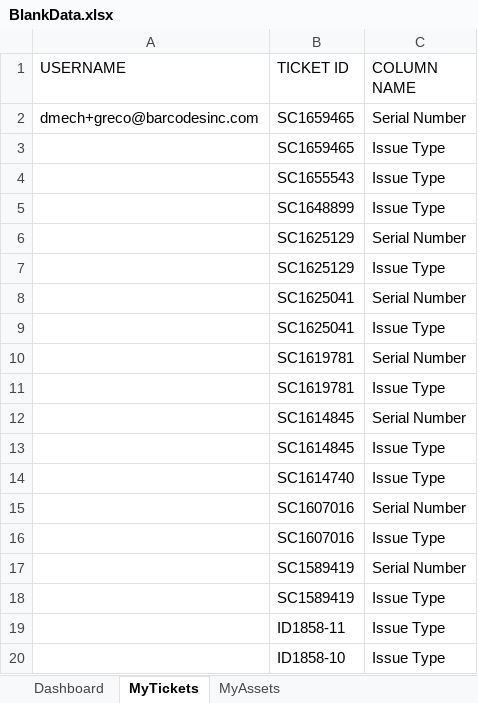
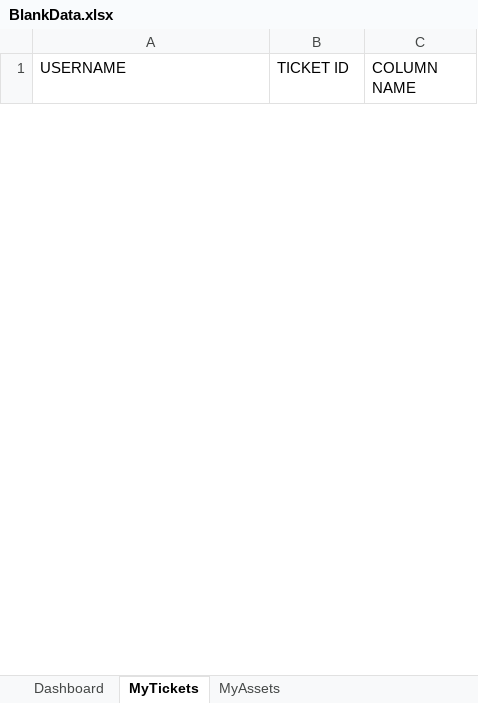
Before and after one commit to keshav-murthy/Project_BarcodesINC, an Excel workbook: target/test-classes/BlankData.xlsx, sheet MyTickets, drawn as a sheet; only a part is shown; values as stored, in another font and other column widths than the file's, no borders; removed rows and columns are numbered as before the commit, all else as after; the diff covers the shown part only; the diff names each change by its address in the sheet, - before the commit and + after, or states it on an @@ line.

```diff
--- a/target/test-classes/BlankData.xlsx (sheet MyTickets)
+++ b/target/test-classes/BlankData.xlsx (sheet MyTickets)
-row 2: dmech+greco@barcodesinc.com | SC1659465 | Serial Number
-row 3:  | SC1659465 | Issue Type
-row 4:  | SC1655543 | Issue Type
-row 5:  | SC1648899 | Issue Type
-row 6:  | SC1625129 | Serial Number
-row 7:  | SC1625129 | Issue Type
-row 8:  | SC1625041 | Serial Number
-row 9:  | SC1625041 | Issue Type
-row 10:  | SC1619781 | Serial Number
-row 11:  | SC1619781 | Issue Type
-row 12:  | SC1614845 | Serial Number
-row 13:  | SC1614845 | Issue Type
-row 14:  | SC1614740 | Issue Type
-row 15:  | SC1607016 | Serial Number
-row 16:  | SC1607016 | Issue Type
-row 17:  | SC1589419 | Serial Number
-row 18:  | SC1589419 | Issue Type
-row 19:  | ID1858-11 | Issue Type
-row 20:  | ID1858-10 | Issue Type
```
Also changed, not shown: 1 added row and 22 removed rows elsewhere in this sheet, 8 other files.
